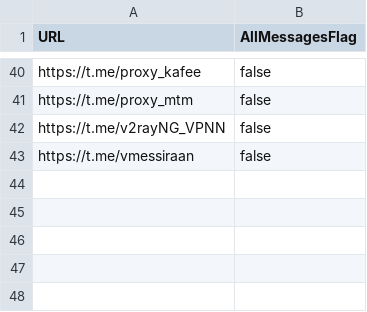
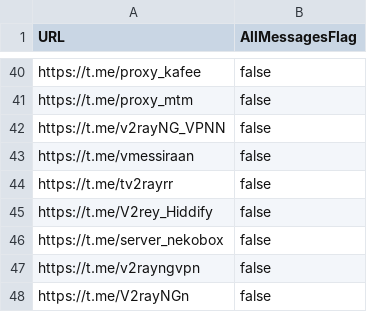
Before and after one commit to coldwater-10/V2rayCollectorLire, a CSV file: channels.csv, drawn as a sheet; only a part is shown, gaps mark what is left out; the diff names each change by its address in the sheet, - before the commit and + after, or states it on an @@ line.

Commit message:
Update channels.csv

```diff
--- a/channels.csv
+++ b/channels.csv
+row 44: https://t.me/tv2rayrr | false
+row 45: https://t.me/V2rey_Hiddify | false
+row 46: https://t.me/server_nekobox | false
+row 47: https://t.me/v2rayngvpn | false
+row 48: https://t.me/V2rayNGn | false
```
